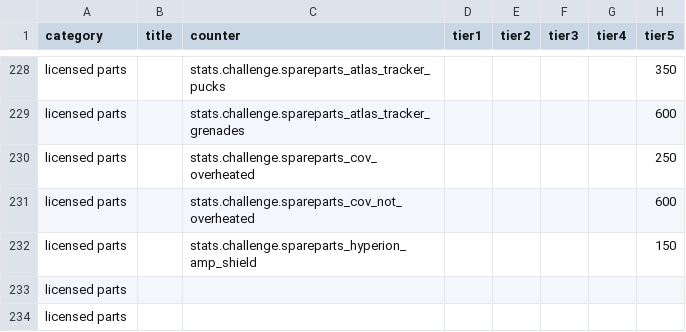
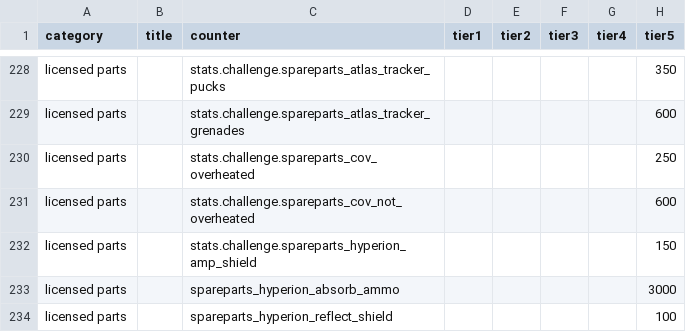
Before and after one commit to iyre/bl4-save-tools, a CSV file: data/challenge_counters.csv, drawn as a sheet; only a part is shown, gaps mark what is left out.

Commit message:
add missing licensed vendor challenges

```diff
--- a/data/challenge_counters.csv
+++ b/data/challenge_counters.csv
@@ -232,3 +232,3 @@ licensed parts,,stats.challenge.spareparts_cov_not_overheated,,,,,600
 licensed parts,,stats.challenge.spareparts_hyperion_amp_shield,,,,,150
-licensed parts,,,,,,,
-licensed parts,,,,,,,
+licensed parts,,spareparts_hyperion_absorb_ammo,,,,,3000
+licensed parts,,spareparts_hyperion_reflect_shield,,,,,100
```
Also changed, not shown: 2 other files.
